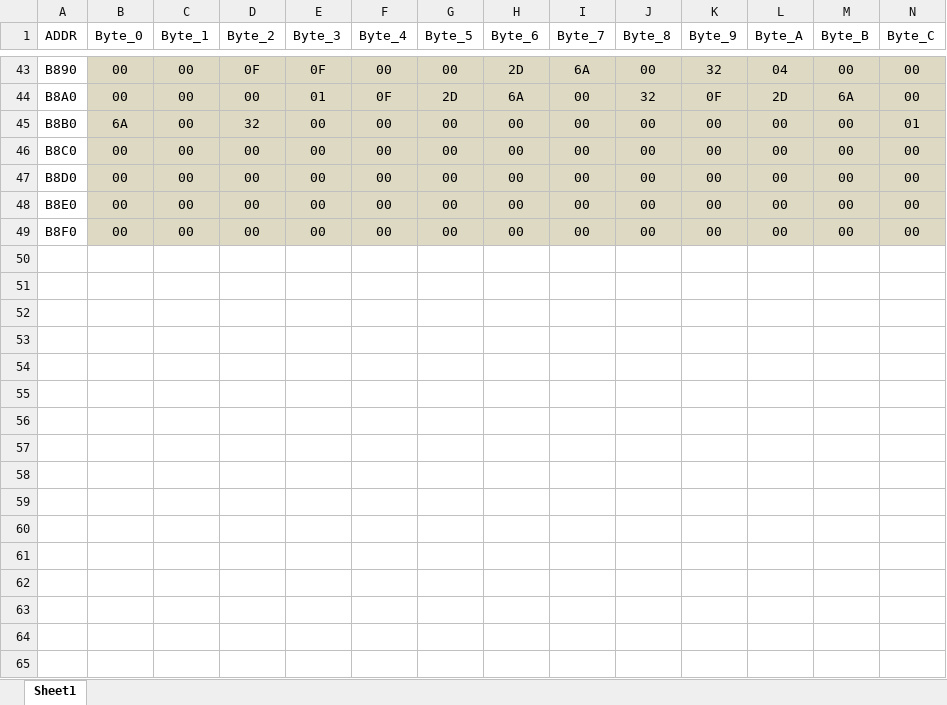
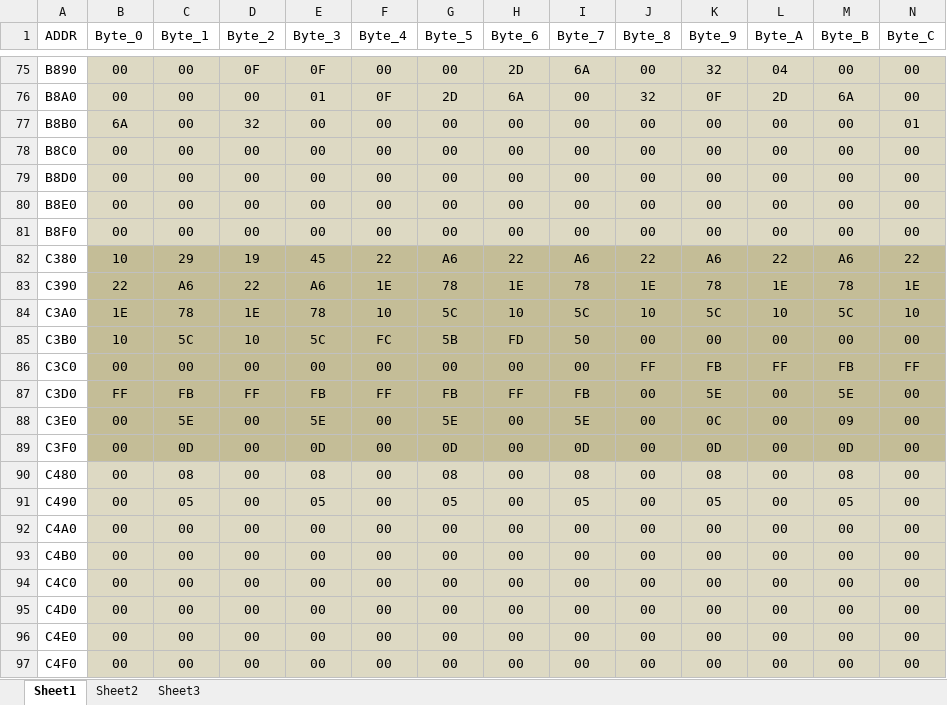
Before and after one commit to tclxspy/SNOEC_GUI, an Excel workbook: Code/SNOEC_GUI/SETTING/400G_QSFP_DD_SR8_MACOM_SETTING.xlsx, sheet Sheet1, drawn as a sheet; only a part is shown, gaps mark what is left out; values as stored, in another font and other column widths than the file's, no borders; rows hold the shown columns only; the diff covers the shown part only; the diff names each change by its address in the sheet, - before the commit and + after, or states it on an @@ line.

```diff
--- a/Code/SNOEC_GUI/SETTING/400G_QSFP_DD_SR8_MACOM_SETTING.xlsx (sheet Sheet1)
+++ b/Code/SNOEC_GUI/SETTING/400G_QSFP_DD_SR8_MACOM_SETTING.xlsx (sheet Sheet1)
+sheet tab: Sheet2
+sheet tab: Sheet3
+row 82: C380 | 10 | 29 | 19 | 45 | 22 | A6 | 22 | A6 | 22 | A6 | 22 | A6 | 22
+row 83: C390 | 22 | A6 | 22 | A6 | 1E | 78 | 1E | 78 | 1E | 78 | 1E | 78 | 1E
+row 84: C3A0 | 1E | 78 | 1E | 78 | 10 | 5C | 10 | 5C | 10 | 5C | 10 | 5C | 10
+row 85: C3B0 | 10 | 5C | 10 | 5C | FC | 5B | FD | 50 | 00 | 00 | 00 | 00 | 00
+row 86: C3C0 | 00 | 00 | 00 | 00 | 00 | 00 | 00 | 00 | FF | FB | FF | FB | FF
+row 87: C3D0 | FF | FB | FF | FB | FF | FB | FF | FB | 00 | 5E | 00 | 5E | 00
+row 88: C3E0 | 00 | 5E | 00 | 5E | 00 | 5E | 00 | 5E | 00 | 0C | 00 | 09 | 00
+row 89: C3F0 | 00 | 0D | 00 | 0D | 00 | 0D | 00 | 0D | 00 | 0D | 00 | 0D | 00
+row 90: C480 | 00 | 08 | 00 | 08 | 00 | 08 | 00 | 08 | 00 | 08 | 00 | 08 | 00
+row 91: C490 | 00 | 05 | 00 | 05 | 00 | 05 | 00 | 05 | 00 | 05 | 00 | 05 | 00
+row 92: C4A0 | 00 | 00 | 00 | 00 | 00 | 00 | 00 | 00 | 00 | 00 | 00 | 00 | 00
+row 93: C4B0 | 00 | 00 | 00 | 00 | 00 | 00 | 00 | 00 | 00 | 00 | 00 | 00 | 00
+row 94: C4C0 | 00 | 00 | 00 | 00 | 00 | 00 | 00 | 00 | 00 | 00 | 00 | 00 | 00
+row 95: C4D0 | 00 | 00 | 00 | 00 | 00 | 00 | 00 | 00 | 00 | 00 | 00 | 00 | 00
+row 96: C4E0 | 00 | 00 | 00 | 00 | 00 | 00 | 00 | 00 | 00 | 00 | 00 | 00 | 00
+row 97: C4F0 | 00 | 00 | 00 | 00 | 00 | 00 | 00 | 00 | 00 | 00 | 00 | 00 | 00
```
Also changed, not shown: 32 added rows and cell formats elsewhere in this sheet, 3 other files.
